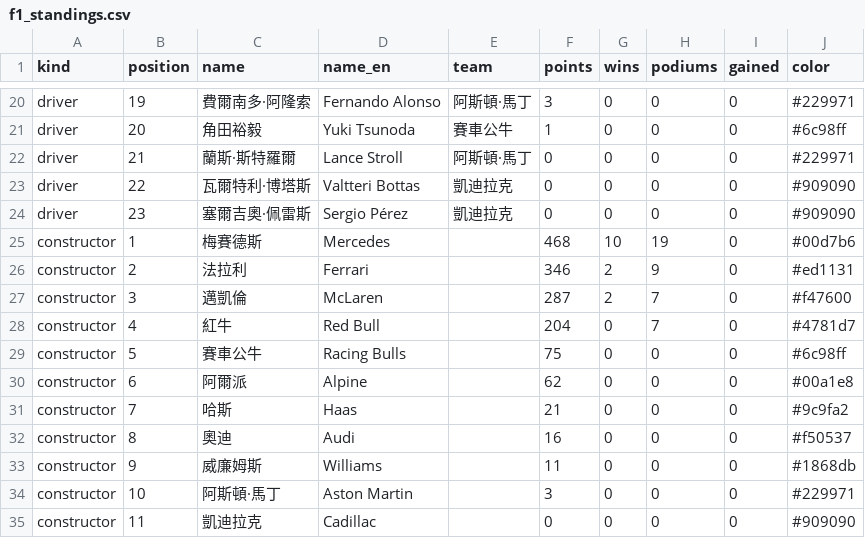
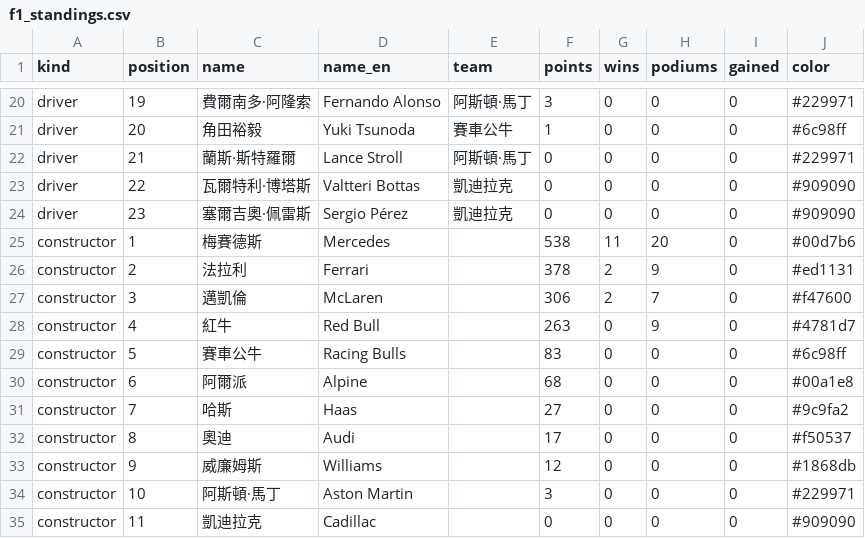
Before and after one commit to ChrisHo0317/Local_Dashboard, a CSV file: data/f1_standings.csv, drawn as a sheet; only a part is shown, gaps mark what is left out; the diff covers the shown part only.

```diff
--- a/data/f1_standings.csv
+++ b/data/f1_standings.csv
@@ -24,11 +24,11 @@ driver,22,瓦爾特利·博塔斯,Valtteri Bottas,凱迪拉克,0,0,0,0,#909090
 driver,23,塞爾吉奧·佩雷斯,Sergio Pérez,凱迪拉克,0,0,0,0,#909090
-constructor,1,梅賽德斯,Mercedes,,468,10,19,0,#00d7b6
-constructor,2,法拉利,Ferrari,,346,2,9,0,#ed1131
-constructor,3,邁凱倫,McLaren,,287,2,7,0,#f47600
-constructor,4,紅牛,Red Bull,,204,0,7,0,#4781d7
-constructor,5,賽車公牛,Racing Bulls,,75,0,0,0,#6c98ff
-constructor,6,阿爾派,Alpine,,62,0,0,0,#00a1e8
-constructor,7,哈斯,Haas,,21,0,0,0,#9c9fa2
-constructor,8,奧迪,Audi,,16,0,0,0,#f50537
-constructor,9,威廉姆斯,Williams,,11,0,0,0,#1868db
+constructor,1,梅賽德斯,Mercedes,,538,11,20,0,#00d7b6
+constructor,2,法拉利,Ferrari,,378,2,9,0,#ed1131
+constructor,3,邁凱倫,McLaren,,306,2,7,0,#f47600
+constructor,4,紅牛,Red Bull,,263,0,9,0,#4781d7
+constructor,5,賽車公牛,Racing Bulls,,83,0,0,0,#6c98ff
+constructor,6,阿爾派,Alpine,,68,0,0,0,#00a1e8
+constructor,7,哈斯,Haas,,27,0,0,0,#9c9fa2
+constructor,8,奧迪,Audi,,17,0,0,0,#f50537
+constructor,9,威廉姆斯,Williams,,12,0,0,0,#1868db
 constructor,10,阿斯頓·馬丁,Aston Martin,,3,0,0,0,#229971
```
Also changed, not shown: 1 added row, 1 removed row and 17 edited cells elsewhere in this file, data/calendar_events.csv, data/f1_points_series.csv, 4 other files.
